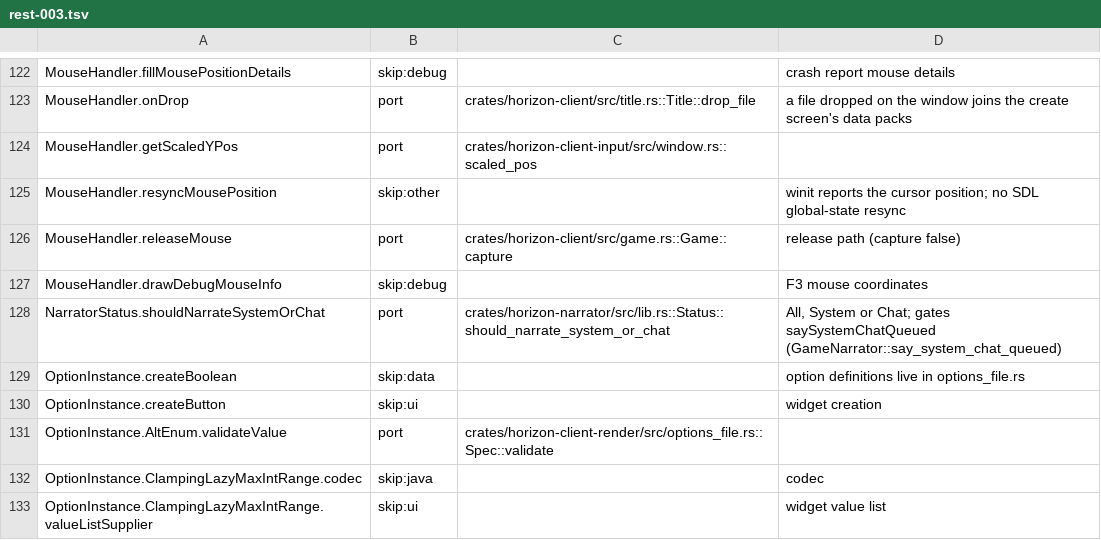
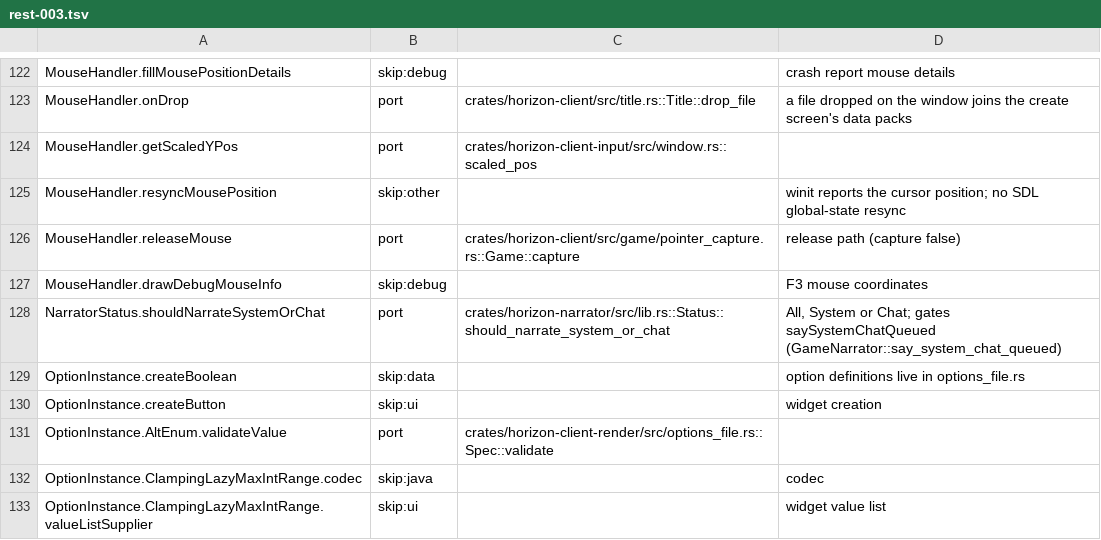
Before and after one commit to heyskylo/horizon-ios, a TSV file: tools/port_map/rest-003.tsv, drawn as a sheet; only a part is shown, gaps mark what is left out.

```diff
--- a/tools/port_map/rest-003.tsv
+++ b/tools/port_map/rest-003.tsv
@@ -125,3 +125,3 @@ MouseHandler.getScaledYPos	port	crates/horizon-client-input/src/window.rs::scale
 MouseHandler.resyncMousePosition	skip:other		winit reports the cursor position; no SDL global-state resync
-MouseHandler.releaseMouse	port	crates/horizon-client/src/game.rs::Game::capture	release path (capture false)
+MouseHandler.releaseMouse	port	crates/horizon-client/src/game/pointer_capture.rs::Game::capture	release path (capture false)
 MouseHandler.drawDebugMouseInfo	skip:debug		F3 mouse coordinates
```
Also changed, not shown: tools/port_map/client2-009.tsv, 1 other file.
